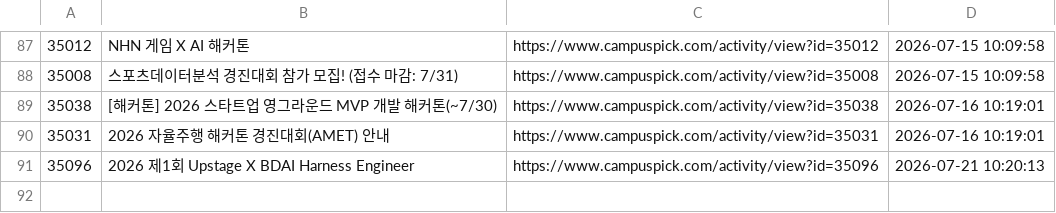
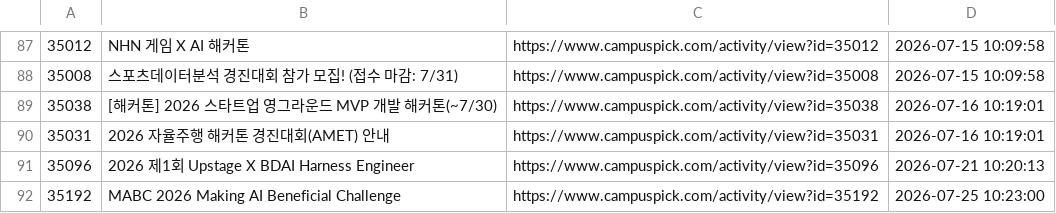
Before and after one commit to jyhyo02/daily-contest-alert, a TSV file: alert_history.tsv, drawn as a sheet; only a part is shown, gaps mark what is left out.

```diff
--- a/alert_history.tsv
+++ b/alert_history.tsv
@@ -91 +91,2 @@
 35096	2026 제1회 Upstage X BDAI Harness Engineer	https://www.campuspick.com/activity/view?id=35096	2026-07-21 10:20:13
+35192	MABC 2026 Making AI Beneficial Challenge	https://www.campuspick.com/activity/view?id=35192	2026-07-25 10:23:00
```
Also changed, not shown: 2 other files.
